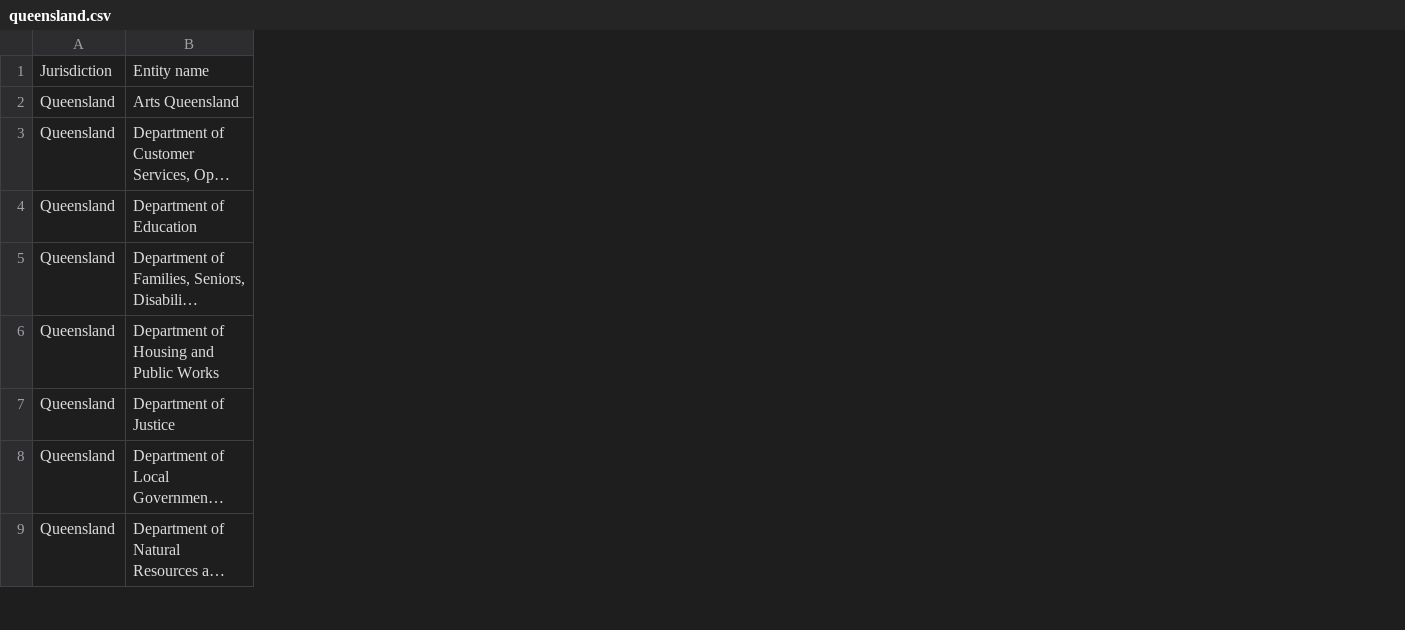
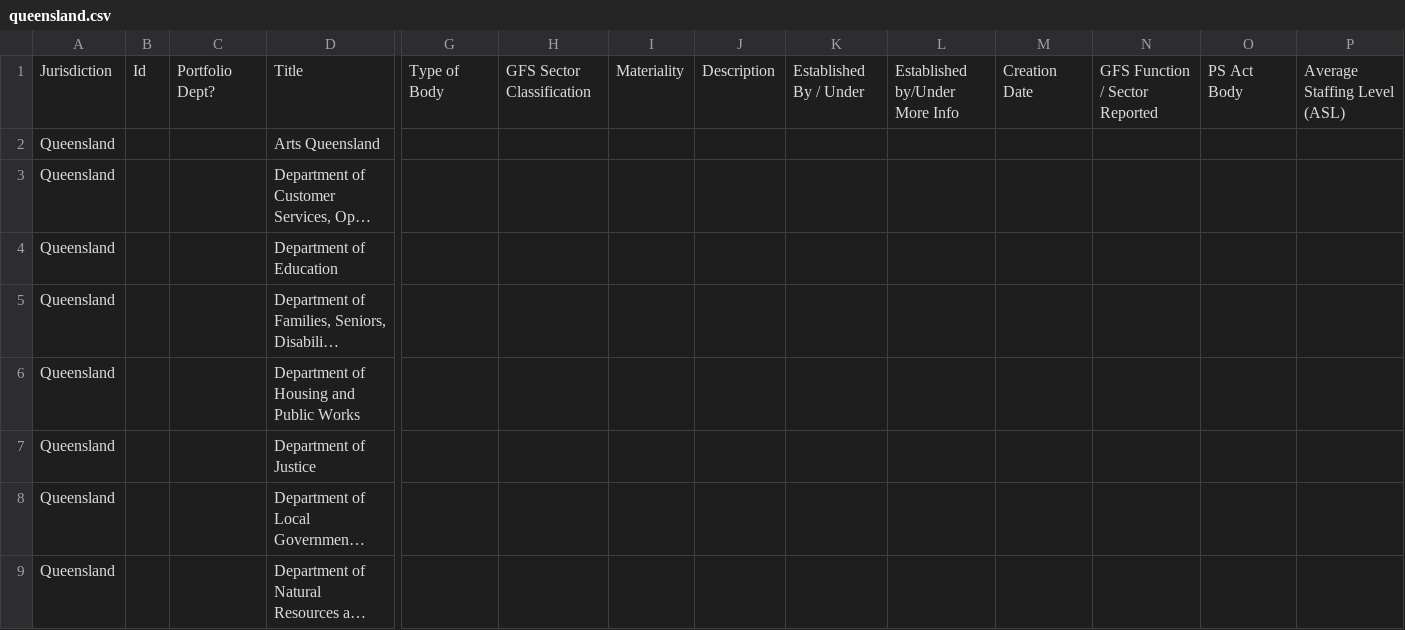
Before and after one commit to 2prnt/aus-gov-orgs, a CSV file: data/by-jurisdiction/queensland.csv, drawn as a sheet; only a part is shown, gaps mark what is left out; long unchanged cells end in …; addresses are those after the commit; the diff covers the shown part only; the diff names each change by its address in the sheet, - before the commit and + after, or states it on an @@ line.

Commit message:
Enrich organisations with AGOR-aligned fields, ABNs and websites
Adopt the AGOR column set as the unified schema, copy Commonwealth rows
through in full, and fill state and territory fields from official source
files where they exist. Look up non-Commonwealth ABNs in the 11 November
2026 ABR bulk extract, accepting only unique government-entity matches in
the right state. Add official websites from the WA mailing list and the
Queensland and ACT directory pages. Document fill rates and methods.

```diff
--- a/data/by-jurisdiction/queensland.csv
+++ b/data/by-jurisdiction/queensland.csv
+column B, row 1: Id
+column C, row 1: Portfolio Dept?
+column G, row 1: Type of Body
+column H, row 1: GFS Sector Classification
+column I, row 1: Materiality
+column J, row 1: Description
+column K, row 1: Established By / Under
+column L, row 1: Established by/Under More Info
+column M, row 1: Creation Date
+column N, row 1: GFS Function / Sector Reported
+column O, row 1: PS Act Body
+column P, row 1: Average Staffing Level (ASL)
-D1: Entity name
+D1: Title
```
Also changed, not shown: 25 added columns and 2 edited cells elsewhere in this file, data/by-jurisdiction/act.csv, data/by-jurisdiction/nt.csv, 14 other files.
